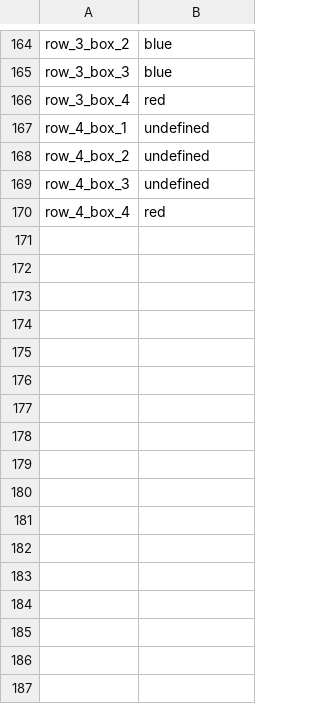
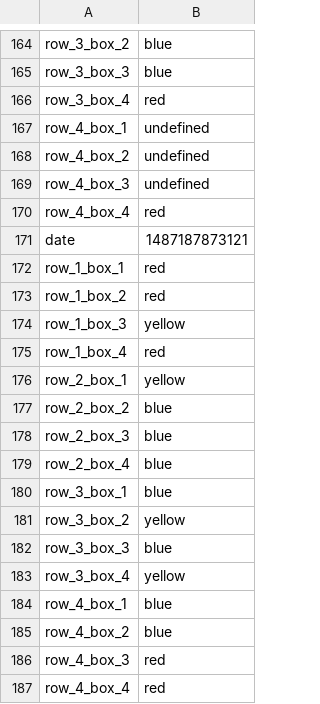
Before and after one commit to LeannaRM/assignments, a CSV file: mondrian/painting.csv, drawn as a sheet; only a part is shown, gaps mark what is left out.

```diff
--- a/mondrian/painting.csv
+++ b/mondrian/painting.csv
@@ -170 +170,18 @@ row_4_box_3,undefined
 row_4_box_4,red
+date,1487187873121
+row_1_box_1,red
+row_1_box_2,red
+row_1_box_3,yellow
+row_1_box_4,red
+row_2_box_1,yellow
+row_2_box_2,blue
+row_2_box_3,blue
+row_2_box_4,blue
+row_3_box_1,blue
+row_3_box_2,yellow
+row_3_box_3,blue
+row_3_box_4,yellow
+row_4_box_1,blue
+row_4_box_2,blue
+row_4_box_3,red
+row_4_box_4,red
```
Also changed, not shown: 1 other file.
